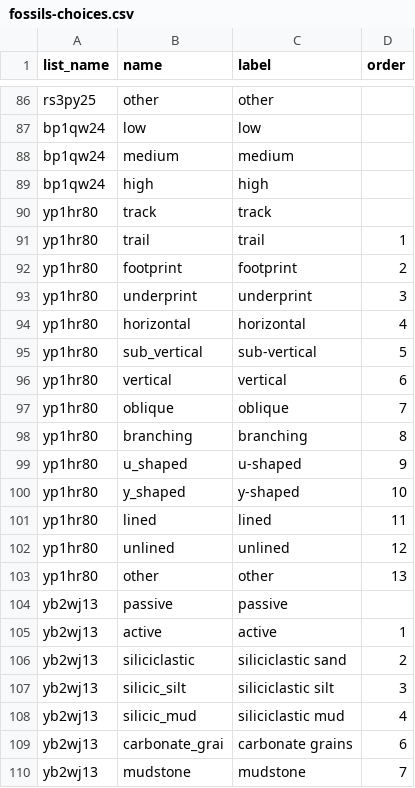
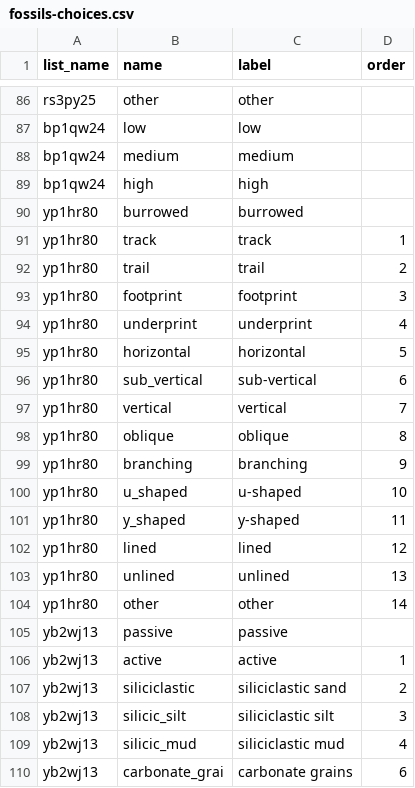
Before and after one commit to StraboSpot/strabo-mobile, a CSV file: www/app/data-models/sed/fossils-choices.csv, drawn as a sheet; only a part is shown, gaps mark what is left out; the shorter side is filled out with more unchanged rows; the diff covers the shown part only.

```diff
--- a/www/app/data-models/sed/fossils-choices.csv
+++ b/www/app/data-models/sed/fossils-choices.csv
@@ -89,16 +89,17 @@ bp1qw24,medium,medium,
 bp1qw24,high,high,
-yp1hr80,track,track,
-yp1hr80,trail,trail,1
-yp1hr80,footprint,footprint,2
-yp1hr80,underprint,underprint,3
-yp1hr80,horizontal,horizontal,4
-yp1hr80,sub_vertical,sub-vertical,5
-yp1hr80,vertical,vertical,6
-yp1hr80,oblique,oblique,7
-yp1hr80,branching,branching,8
-yp1hr80,u_shaped,u-shaped,9
-yp1hr80,y_shaped,y-shaped,10
-yp1hr80,lined,lined,11
-yp1hr80,unlined,unlined,12
-yp1hr80,other,other,13
+yp1hr80,burrowed,burrowed,
+yp1hr80,track,track,1
+yp1hr80,trail,trail,2
+yp1hr80,footprint,footprint,3
+yp1hr80,underprint,underprint,4
+yp1hr80,horizontal,horizontal,5
+yp1hr80,sub_vertical,sub-vertical,6
+yp1hr80,vertical,vertical,7
+yp1hr80,oblique,oblique,8
+yp1hr80,branching,branching,9
+yp1hr80,u_shaped,u-shaped,10
+yp1hr80,y_shaped,y-shaped,11
+yp1hr80,lined,lined,12
+yp1hr80,unlined,unlined,13
+yp1hr80,other,other,14
 yb2wj13,passive,passive,
```
Also changed, not shown: 12 edited cells elsewhere in this file, www/app/data-models/sed/fossils-survey.csv, www/app/data-models/sed/structures-physical-choices.csv, 1 other file.
